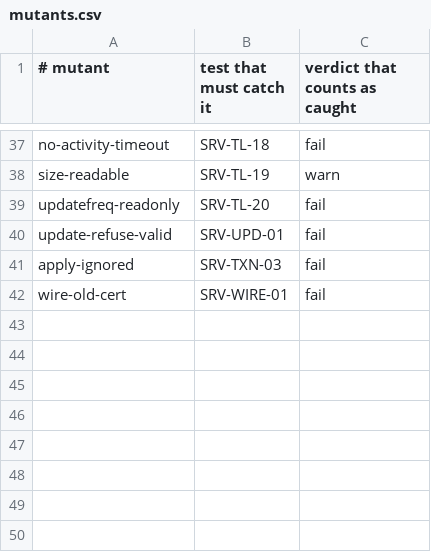
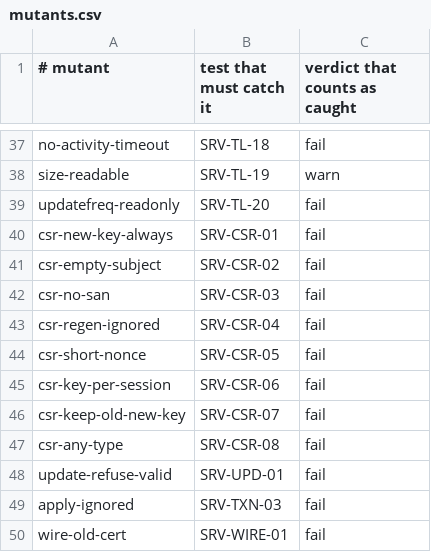
Before and after one commit to Eliasny/OpenGDS, a CSV file: tools/auditor/profile_server/expected/mutants.csv, drawn as a sheet; only a part is shown, gaps mark what is left out.

```diff
--- a/tools/auditor/profile_server/expected/mutants.csv
+++ b/tools/auditor/profile_server/expected/mutants.csv
@@ -39,2 +39,10 @@ size-readable,SRV-TL-19,warn
 updatefreq-readonly,SRV-TL-20,fail
+csr-new-key-always,SRV-CSR-01,fail
+csr-empty-subject,SRV-CSR-02,fail
+csr-no-san,SRV-CSR-03,fail
+csr-regen-ignored,SRV-CSR-04,fail
+csr-short-nonce,SRV-CSR-05,fail
+csr-key-per-session,SRV-CSR-06,fail
+csr-keep-old-new-key,SRV-CSR-07,fail
+csr-any-type,SRV-CSR-08,fail
 update-refuse-valid,SRV-UPD-01,fail
```
Also changed, not shown: tools/auditor/profile_server/expected/push_test_server.csv, 10 other files.
